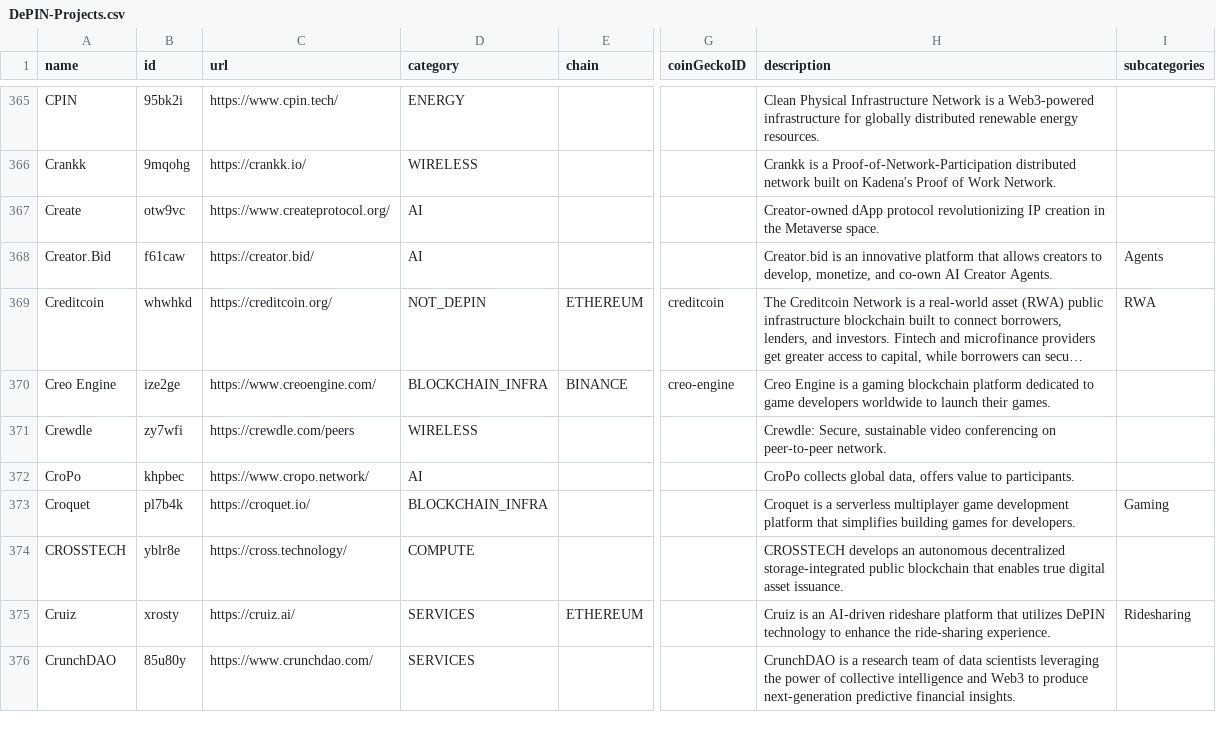
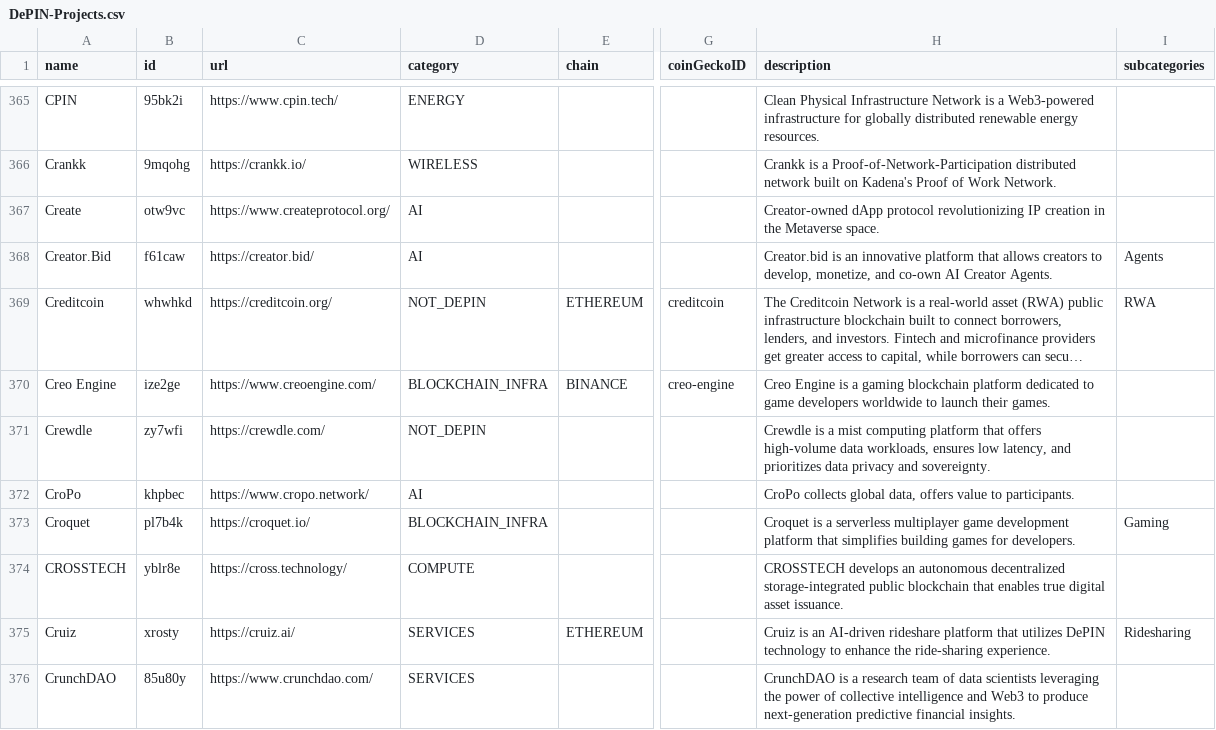
Before and after one commit to ev3-team/adapters, a CSV file: scripts/data/DePIN-Projects.csv, drawn as a sheet; only a part is shown, gaps mark what is left out; long unchanged cells end in …; the diff names each change by its address in the sheet, - before the commit and + after, or states it on an @@ line.

Commit message:
category change

```diff
--- a/scripts/data/DePIN-Projects.csv
+++ b/scripts/data/DePIN-Projects.csv
-C371 (url): https://crewdle.com/peers
+C371 (url): https://crewdle.com/
-D371 (category): WIRELESS
+D371 (category): NOT_DEPIN
-H371 (description): Crewdle: Secure, sustainable video conferencing on peer-to-peer network.
+H371 (description): Crewdle is a mist computing platform that offers high-volume data workloads, ensures low latency, and prioritizes data privacy and sovereignty.
```
Also changed, not shown: 1 other file.
